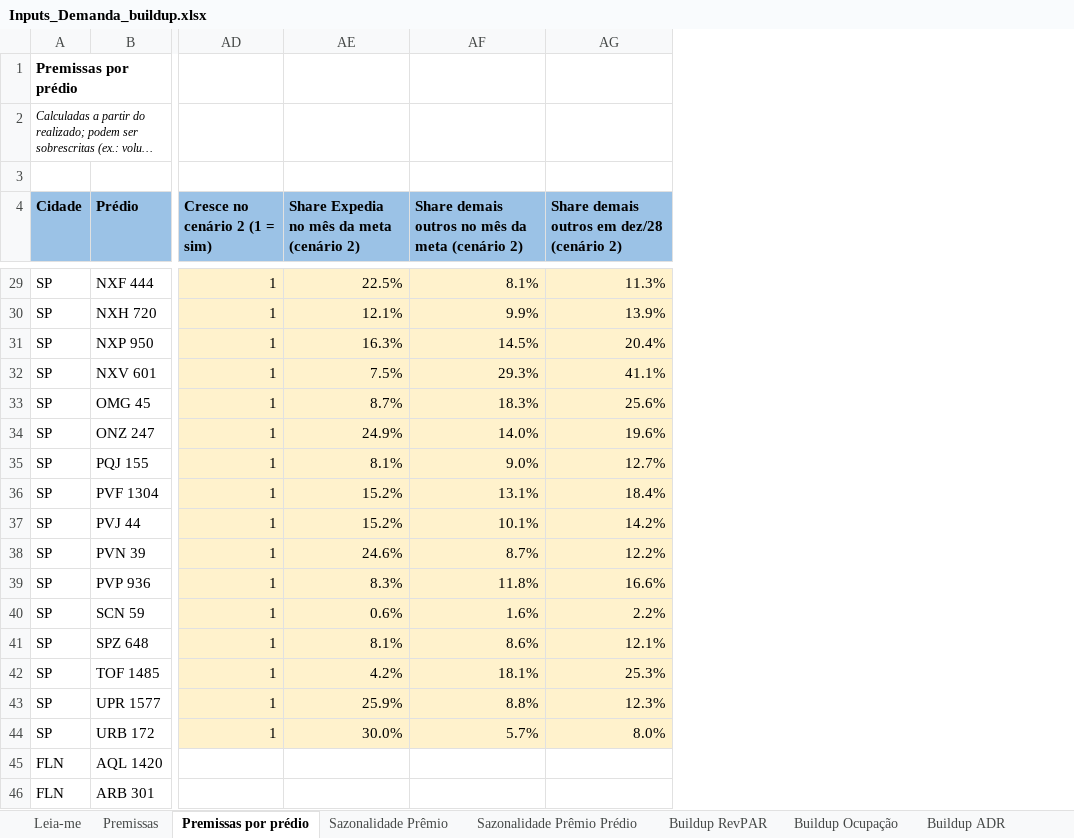
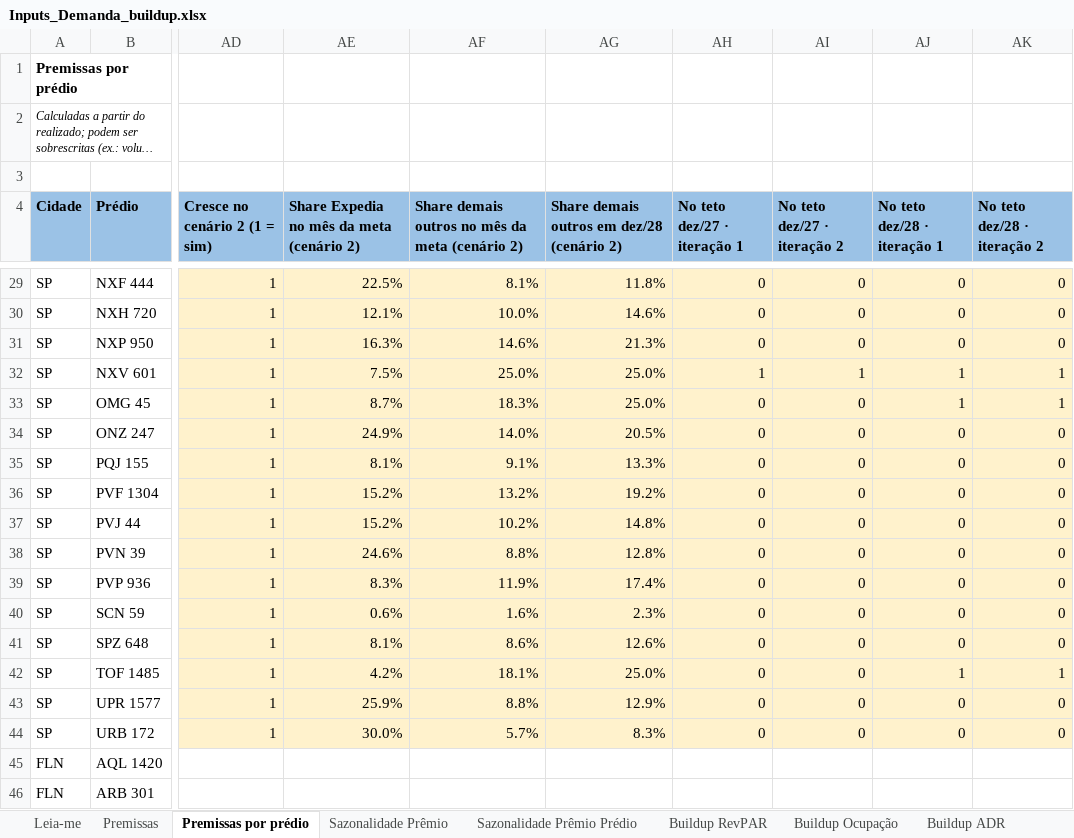
Before and after one commit to luizmazetto/Pricing-viva, an Excel workbook: analises/2026-11_buildup_demanda/Inputs_Demanda_buildup.xlsx, sheet Premissas por prédio, drawn as a sheet; only a part is shown, gaps mark what is left out; long unchanged cells end in …; values as stored, in another font and other column widths than the file's, no borders; the diff covers the shown part only; the diff names each change by its address in the sheet, - before the commit and + after, or states it on an @@ line.

```diff
--- a/analises/2026-11_buildup_demanda/Inputs_Demanda_buildup.xlsx (sheet Premissas por prédio)
+++ b/analises/2026-11_buildup_demanda/Inputs_Demanda_buildup.xlsx (sheet Premissas por prédio)
+column AH (No teto dez/27 · iteração 1), rows 29-44: 0 | 0 | 0 | 1 | 0 | 0 | 0 | 0 | 0 | 0 | 0 | 0 | 0 | 0 | 0 | 0
+column AI (No teto dez/27 · iteração 2), rows 29-44: 0 | 0 | 0 | 1 | 0 | 0 | 0 | 0 | 0 | 0 | 0 | 0 | 0 | 0 | 0 | 0
+column AJ (No teto dez/28 · iteração 1), rows 29-44: 0 | 0 | 0 | 1 | 1 | 0 | 0 | 0 | 0 | 0 | 0 | 0 | 0 | 1 | 0 | 0
+column AK (No teto dez/28 · iteração 2), rows 29-44: 0 | 0 | 0 | 1 | 1 | 0 | 0 | 0 | 0 | 0 | 0 | 0 | 0 | 1 | 0 | 0
-AG29: 11.3%
+AG29: 11.8%
-AF30: 9.9%
+AF30: 10.0%
-AG30: 13.9%
+AG30: 14.6%
-AF31: 14.5%
+AF31: 14.6%
-AG31: 20.4%
+AG31: 21.3%
-AF32: 29.3%
+AF32: 25.0%
-AG32: 41.1%
+AG32: 25.0%
-AG33: 25.6%
+AG33: 25.0%
-AG34: 19.6%
+AG34: 20.5%
-AF35: 9.0%
+AF35: 9.1%
-AG35: 12.7%
+AG35: 13.3%
-AF36: 13.1%
+AF36: 13.2%
-AG36: 18.4%
+AG36: 19.2%
-AF37: 10.1%
+AF37: 10.2%
-AG37: 14.2%
+AG37: 14.8%
-AF38: 8.7%
+AF38: 8.8%
-AG38: 12.2%
+AG38: 12.8%
-AF39: 11.8%
+AF39: 11.9%
-AG39: 16.6%
+AG39: 17.4%
-AG40: 2.2%
+AG40: 2.3%
-AG41: 12.1%
+AG41: 12.6%
-AG42: 25.3%
+AG42: 25.0%
-AG43: 12.3%
+AG43: 12.9%
-AG44: 8.0%
+AG44: 8.3%
```
Also changed, not shown: 24 edited cells elsewhere in this sheet, sheet ADR Acomodação, sheet Buildup ADR, sheet Buildup RevPAR, sheet % outros, sheet Prêmio de Mercado, sheet % Airbnb, 2 more sheets, formulas that keep their value, 2 other files.
